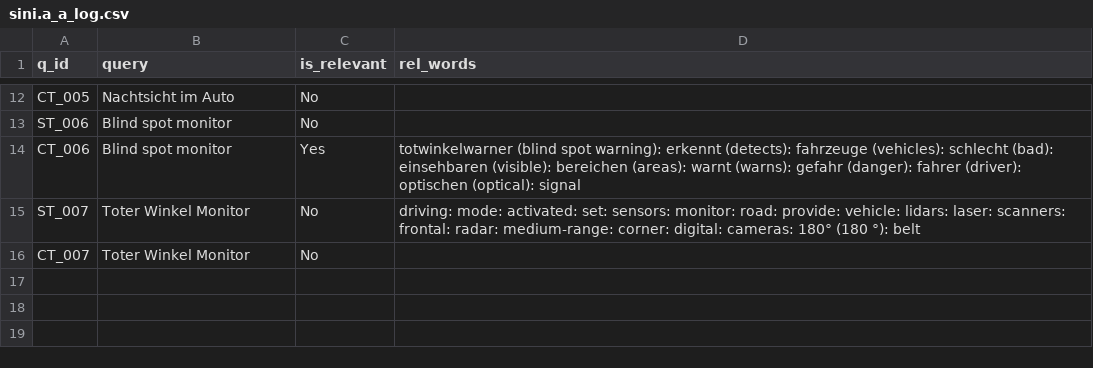
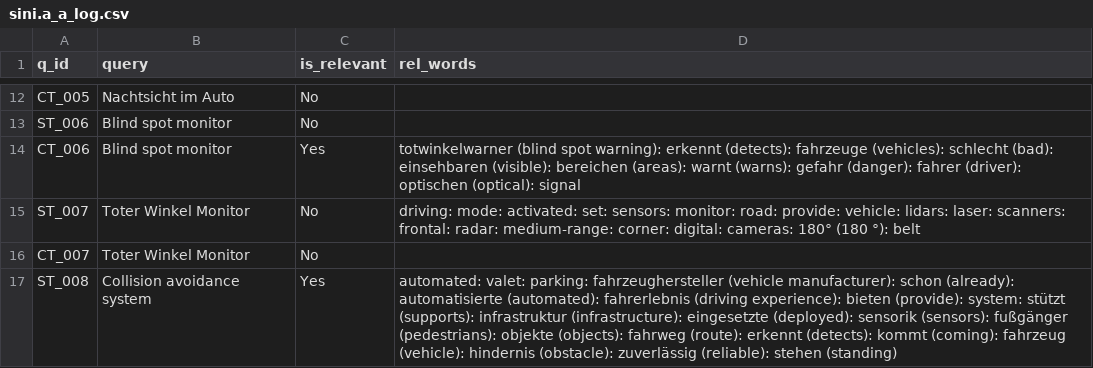
Before and after one commit to vijusudhi/cltr_web_app, a CSV file: logs/sini.a_a_log.csv, drawn as a sheet; only a part is shown, gaps mark what is left out; the diff names each change by its address in the sheet, - before the commit and + after, or states it on an @@ line.

Commit message:
User sini.a updating via PyGithub

```diff
--- a/logs/sini.a_a_log.csv
+++ b/logs/sini.a_a_log.csv
+row 17: ST_008 | Collision avoidance system | Yes | automated: valet: parking: fahrzeughersteller (vehicle manufacturer): schon (already): automatisierte (automated): fahrerlebnis (driving experience): bieten (provide): system: stützt (supports): infrastruktur (infrastructure): eingesetzte (deployed): sensorik (sensors): fußgänger (pedestrians): objekte (objects): fahrweg (route): erkennt (detects): kommt (coming): fahrzeug (vehicle): hindernis (obstacle): zuverlässig (reliable): stehen (standing)
```
